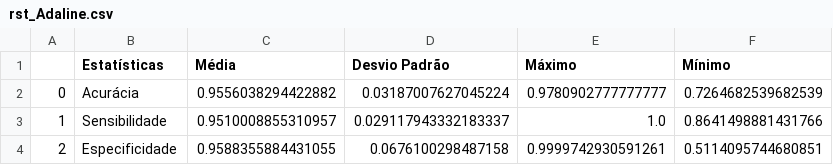
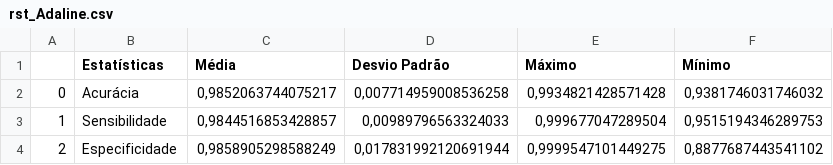
Before and after one commit to gabriel-fonseca-repo/iasi, a CSV file: out/tc2/rst_Adaline.csv, drawn as a sheet.

```diff
--- a/out/tc2/rst_Adaline.csv
+++ b/out/tc2/rst_Adaline.csv
@@ -1,4 +1,4 @@
 ;Estatísticas;Média;Desvio Padrão;Máximo;Mínimo
-0;Acurácia;0.9556038294422882;0.03187007627045224;0.9780902777777777;0.7264682539682539
-1;Sensibilidade;0.9510008855310957;0.029117943332183337;1.0;0.8641498881431766
-2;Especificidade;0.9588355884431055;0.0676100298487158;0.9999742930591261;0.5114095744680851
+0;Acurácia;0,9852063744075217;0,007714959008536258;0,9934821428571428;0,9381746031746032
+1;Sensibilidade;0,9844516853428857;0,00989796563324033;0,999677047289504;0,9515194346289753
+2;Especificidade;0,9858905298588249;0,017831992120691944;0,9999547101449275;0,8877687443541102
```
Also changed, not shown: out/tc2/rst_Perceptron.csv, 11 other files.
